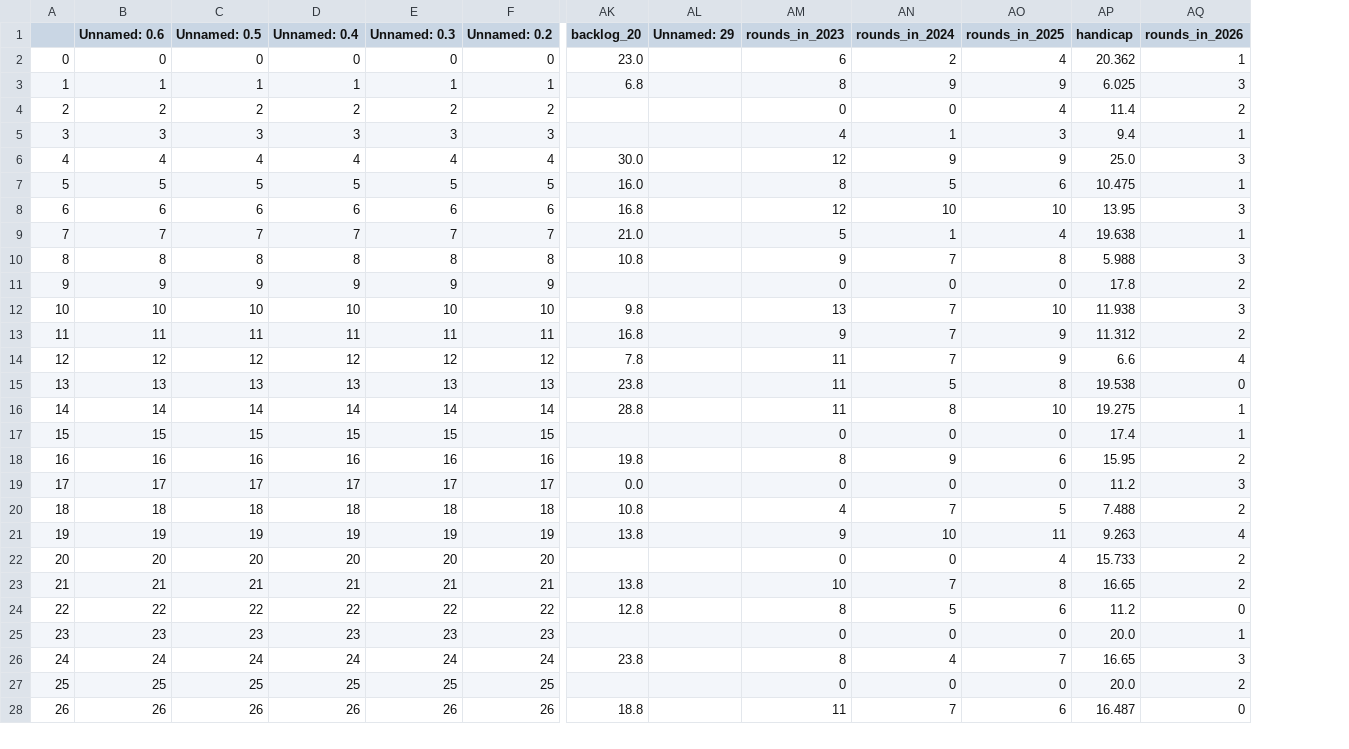
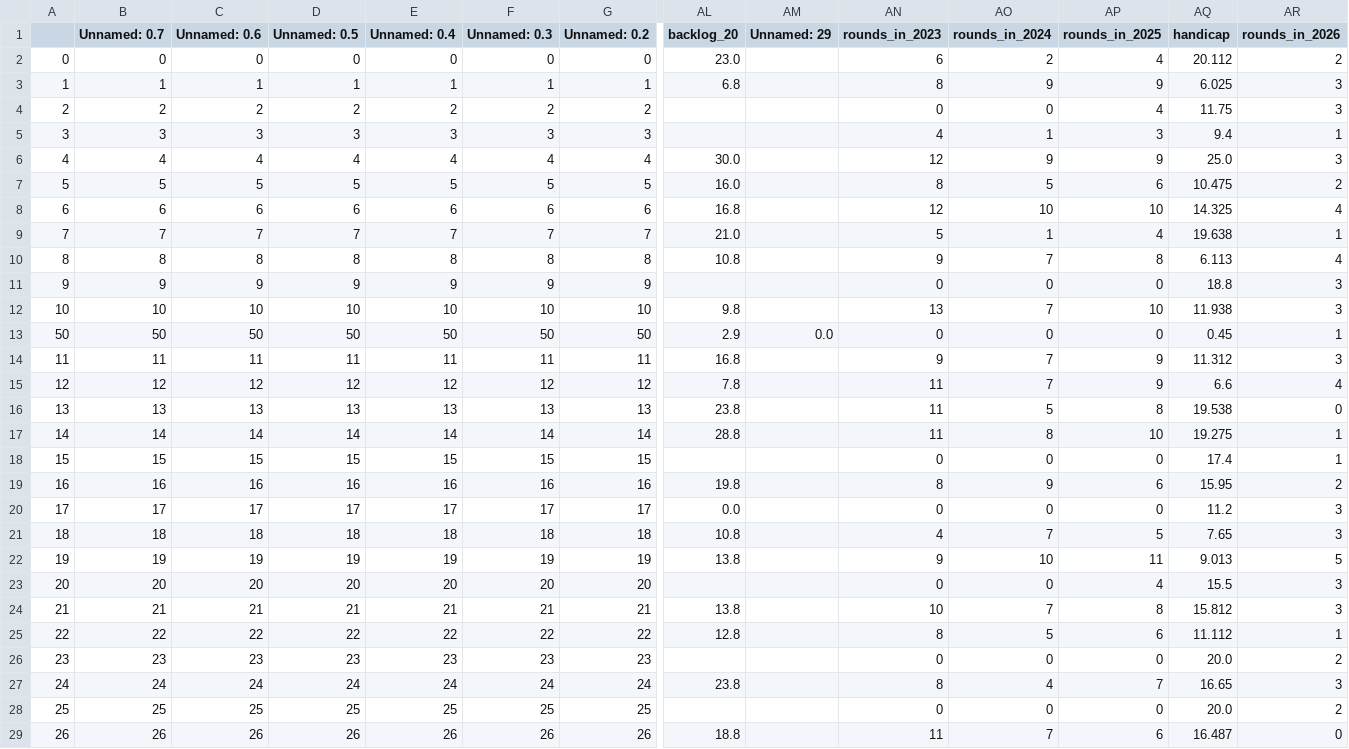
Before and after one commit to kevinekruse/berry-hill, a CSV file: src/data/BerryHillRoster_Latest.csv, drawn as a sheet; only a part is shown, gaps mark what is left out; addresses are those after the commit; rows hold the shown columns only; the diff covers the shown part only; the diff names each change by its address in the sheet, - before the commit and + after, or states it on an @@ line.

Commit message:
Week 8 Results and Mike_S backlog added

```diff
--- a/src/data/BerryHillRoster_Latest.csv
+++ b/src/data/BerryHillRoster_Latest.csv
+column B (Unnamed: 0.7), rows 2-12: 0 | 1 | 2 | 3 | 4 | 5 | 6 | 7 | 8 | 9 | 10; rows 14-29: 11 | 12 | 13 | 14 | 15 | 16 | 17 | 18 | 19 | 20 | 21 | 22 | 23 | 24 | 25 | 26
-AQ2 (handicap): 20.362
+AQ2 (handicap): 20.112
-AR2 (rounds_in_2026): 1
+AR2 (rounds_in_2026): 2
-AQ4 (handicap): 11.4
+AQ4 (handicap): 11.75
-AR4 (rounds_in_2026): 2
+AR4 (rounds_in_2026): 3
-AR7 (rounds_in_2026): 1
+AR7 (rounds_in_2026): 2
-AQ8 (handicap): 13.95
+AQ8 (handicap): 14.325
-AR8 (rounds_in_2026): 3
+AR8 (rounds_in_2026): 4
-AQ10 (handicap): 5.988
+AQ10 (handicap): 6.113
-AR10 (rounds_in_2026): 3
+AR10 (rounds_in_2026): 4
-AQ11 (handicap): 17.8
+AQ11 (handicap): 18.8
-AR11 (rounds_in_2026): 2
+AR11 (rounds_in_2026): 3
+row 13: 50 | 50 | 50 | 50 | 50 | 50 | 50 | 2.9 | 0.0 | 0 | 0 | 0 | 0.45 | 1
-AR14 (rounds_in_2026): 2
+AR14 (rounds_in_2026): 3
-AQ21 (handicap): 7.488
+AQ21 (handicap): 7.65
-AR21 (rounds_in_2026): 2
+AR21 (rounds_in_2026): 3
-AQ22 (handicap): 9.263
+AQ22 (handicap): 9.013
-AR22 (rounds_in_2026): 4
+AR22 (rounds_in_2026): 5
-AQ23 (handicap): 15.733
+AQ23 (handicap): 15.5
-AR23:AR24 (rounds_in_2026): 2
+AR23:AR24 (rounds_in_2026): 3
-AQ24 (handicap): 16.65
+AQ24 (handicap): 15.812
-AQ25 (handicap): 11.2
+AQ25 (handicap): 11.112
-AR25 (rounds_in_2026): 0
+AR25 (rounds_in_2026): 1
-AR26 (rounds_in_2026): 1
+AR26 (rounds_in_2026): 2
```
Also changed, not shown: 2 added rows and 10 edited cells elsewhere in this file, src/data/BerryHillRecords_Latest.csv, src/data/BerryHill_Team_Latest_Session_1.csv, 4 other files.
